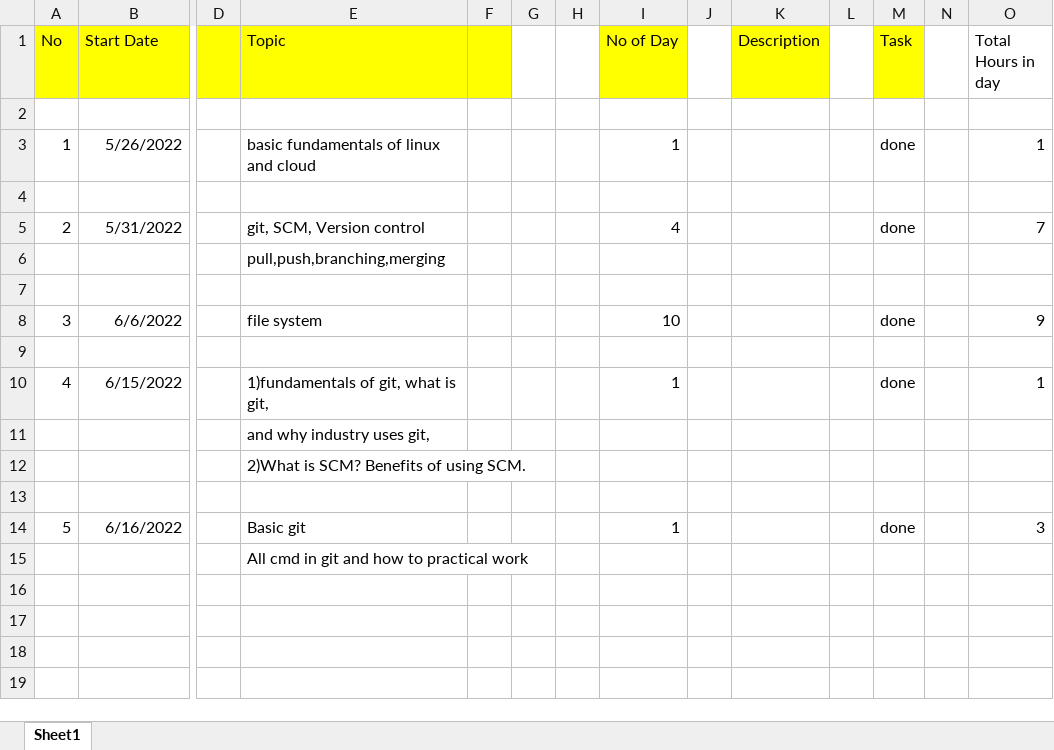
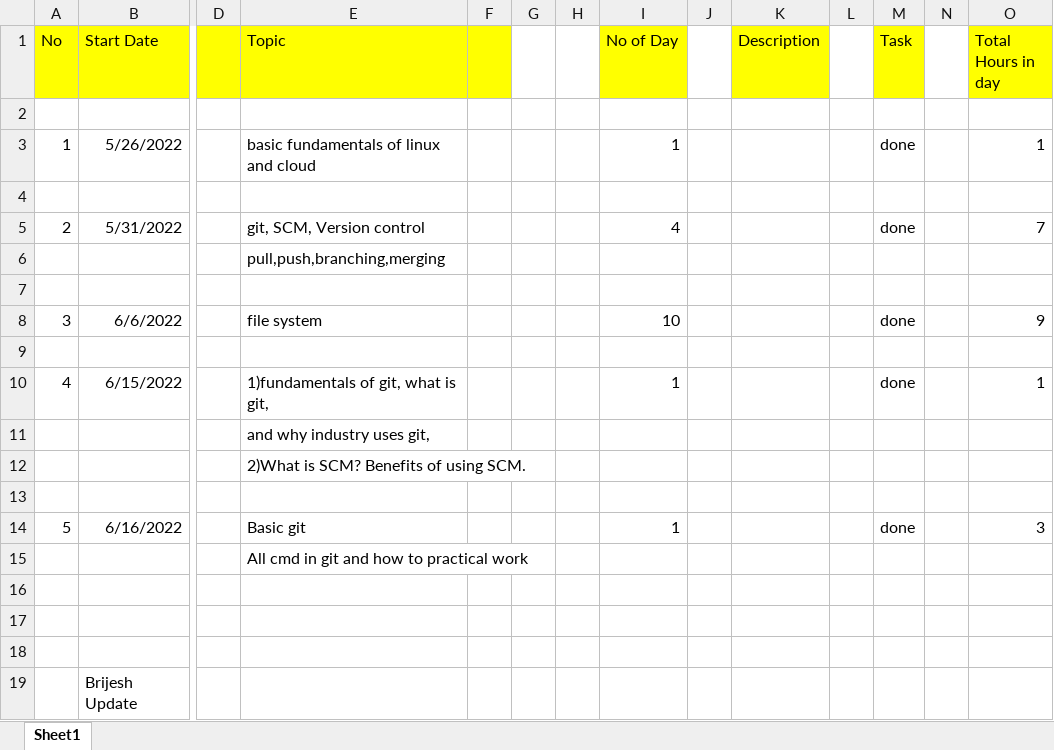
Before and after one commit to BrijeshRamoliya/AIIP, an Excel workbook: AIIP.xlsx, sheet Sheet1, drawn as a sheet; only a part is shown, gaps mark what is left out; values as stored, in another font and other column widths than the file's, no borders; rows hold the shown columns only; the diff names each change by its address in the sheet, - before the commit and + after, or states it on an @@ line.

```diff
--- a/AIIP.xlsx (sheet Sheet1)
+++ b/AIIP.xlsx (sheet Sheet1)
-O1 fill: none
+O1 fill: #FFFF00
+row 16: (empty)
+row 17: (empty)
+row 18: (empty)
+row 19:  | Brijesh Update
```
Also changed, not shown: 1 other file.
